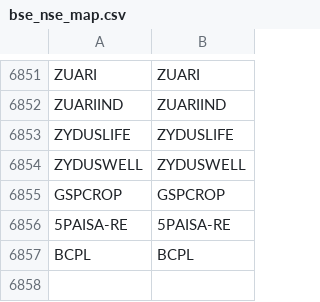
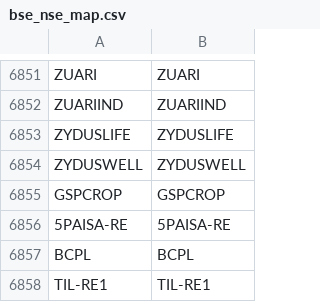
Before and after one commit to Stocks360/stock-symbol-data, a CSV file: bse_nse_map.csv, drawn as a sheet; only a part is shown, gaps mark what is left out.

```diff
--- a/bse_nse_map.csv
+++ b/bse_nse_map.csv
@@ -6857 +6857,2 @@ GSPCROP,GSPCROP
 BCPL,BCPL
+TIL-RE1,TIL-RE1
```
